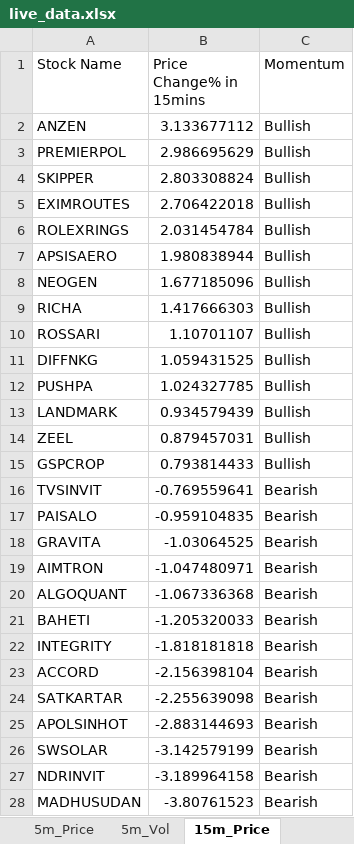
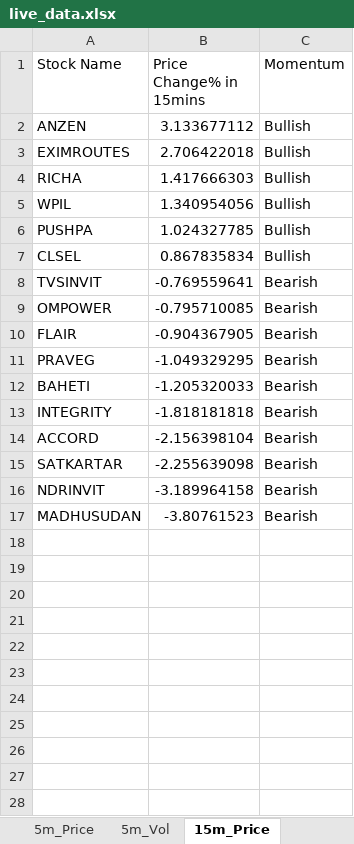
Before and after one commit to srbsharma92/priceAction2, an Excel workbook: data/live_data.xlsx, sheet 15m_Price, drawn as a sheet; values as stored, in another font and other column widths than the file's, no borders; removed rows and columns are numbered as before the commit, all else as after; the diff names each change by its address in the sheet, - before the commit and + after, or states it on an @@ line.

```diff
--- a/data/live_data.xlsx (sheet 15m_Price)
+++ b/data/live_data.xlsx (sheet 15m_Price)
-row 3: PREMIERPOL | 2.986695629 | Bullish
-row 4: SKIPPER | 2.803308824 | Bullish
-row 6: ROLEXRINGS | 2.031454784 | Bullish
-row 7: APSISAERO | 1.980838944 | Bullish
-row 8: NEOGEN | 1.677185096 | Bullish
-row 10: ROSSARI | 1.10701107 | Bullish
-row 11: DIFFNKG | 1.059431525 | Bullish
+row 5: WPIL | 1.340954056 | Bullish
-row 13: LANDMARK | 0.934579439 | Bullish
-row 14: ZEEL | 0.879457031 | Bullish
-row 15: GSPCROP | 0.793814433 | Bullish
+row 7: CLSEL | 0.867835834 | Bullish
-row 17: PAISALO | -0.959104835 | Bearish
-row 18: GRAVITA | -1.03064525 | Bearish
-row 19: AIMTRON | -1.047480971 | Bearish
-row 20: ALGOQUANT | -1.067336368 | Bearish
+row 9: OMPOWER | -0.795710085 | Bearish
+row 10: FLAIR | -0.904367905 | Bearish
+row 11: PRAVEG | -1.049329295 | Bearish
-row 25: APOLSINHOT | -2.883144693 | Bearish
-row 26: SWSOLAR | -3.142579199 | Bearish
```
Also changed, not shown: sheet 5m_Vol, sheet 15m_Vol, sheet 5m_Price, sheet Opening, sheet meta.
